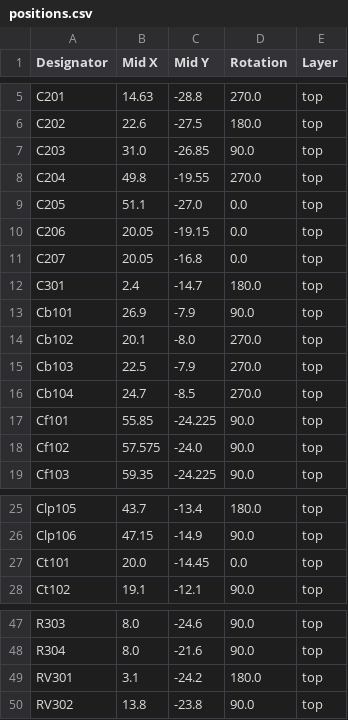
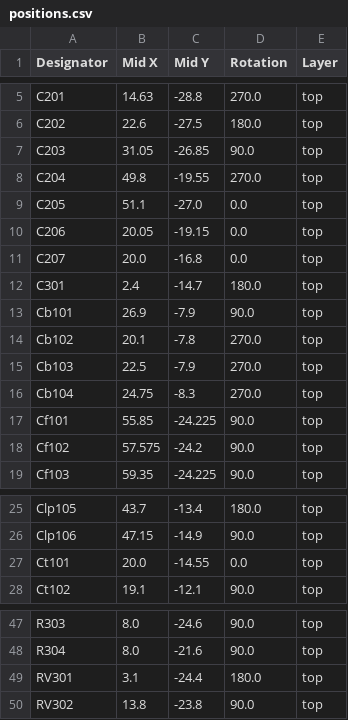
Before and after one commit to arxwtf/2024_PiezoPreamp3, a CSV file: production/2023_PiezoPreamp_2023-12-08_16-01-05_v2.1/positions.csv (was production/2023_PiezoPreamp_2023-12-07_19-25-58/positions.csv), drawn as a sheet; only a part is shown, gaps mark what is left out.

```diff
--- a/production/2023_PiezoPreamp_2023-12-07_19-25-58/positions.csv
+++ b/production/2023_PiezoPreamp_2023-12-08_16-01-05_v2.1/positions.csv
@@ -6,3 +6,3 @@ C201,14.63,-28.8,270.0,top
 C202,22.6,-27.5,180.0,top
-C203,31.0,-26.85,90.0,top
+C203,31.05,-26.85,90.0,top
 C204,49.8,-19.55,270.0,top
@@ -10,10 +10,10 @@ C205,51.1,-27.0,0.0,top
 C206,20.05,-19.15,0.0,top
-C207,20.05,-16.8,0.0,top
+C207,20.0,-16.8,0.0,top
 C301,2.4,-14.7,180.0,top
 Cb101,26.9,-7.9,90.0,top
-Cb102,20.1,-8.0,270.0,top
+Cb102,20.1,-7.8,270.0,top
 Cb103,22.5,-7.9,270.0,top
-Cb104,24.7,-8.5,270.0,top
+Cb104,24.75,-8.3,270.0,top
 Cf101,55.85,-24.225,90.0,top
-Cf102,57.575,-24.0,90.0,top
+Cf102,57.575,-24.2,90.0,top
 Cf103,59.35,-24.225,90.0,top
@@ -26,3 +26,3 @@ Clp105,43.7,-13.4,180.0,top
 Clp106,47.15,-14.9,90.0,top
-Ct101,20.0,-14.45,0.0,top
+Ct101,20.0,-14.55,0.0,top
 Ct102,19.1,-12.1,90.0,top
@@ -48,3 +48,3 @@ R303,8.0,-24.6,90.0,top
 R304,8.0,-21.6,90.0,top
-RV301,3.1,-24.2,180.0,top
+RV301,3.1,-24.4,180.0,top
 RV302,13.8,-23.8,90.0,top
```
Also changed, not shown: production/2023_PiezoPreamp_2023-12-08_16-01-05_v2.1/bom.csv, 3 other files.
